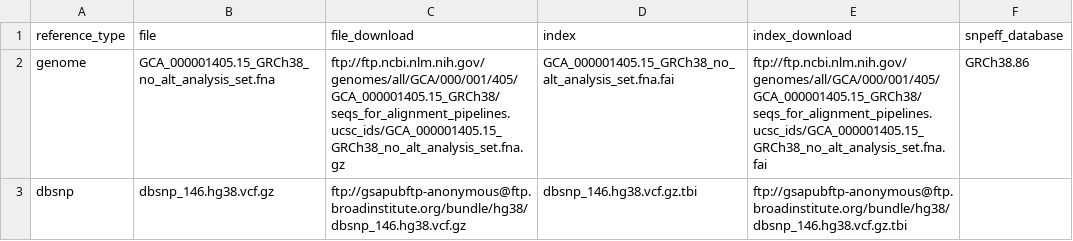
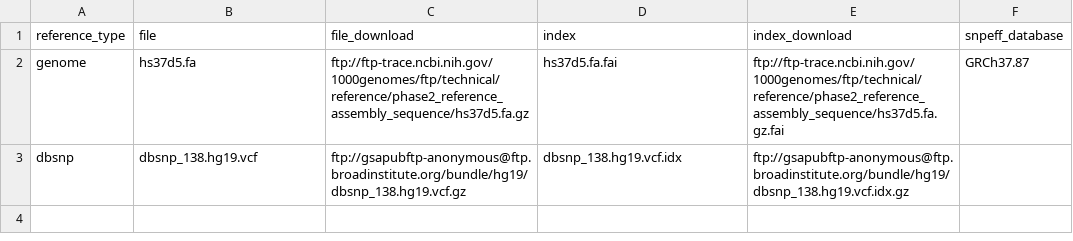
Before and after one commit to samarthaFFM/dna-seq-gatk-variant-calling, a TSV file: references.tsv, drawn as a sheet.

Commit message:
config.yaml, references.tsv: set to hg19 reference genome

```diff
--- a/references.tsv
+++ b/references.tsv
@@ -1,3 +1,3 @@
 reference_type	file	file_download	index	index_download	snpeff_database
-genome	GCA_000001405.15_GRCh38_no_alt_analysis_set.fna	ftp://ftp.ncbi.nlm.nih.gov/genomes/all/GCA/000/001/405/GCA_000001405.15_GRCh38/seqs_for_alignment_pipelines.ucsc_ids/GCA_000001405.15_GRCh38_no_alt_analysis_set.fna.gz	GCA_000001405.15_GRCh38_no_alt_analysis_set.fna.fai	ftp://ftp.ncbi.nlm.nih.gov/genomes/all/GCA/000/001/405/GCA_000001405.15_GRCh38/seqs_for_alignment_pipelines.ucsc_ids/GCA_000001405.15_GRCh38_no_alt_analysis_set.fna.fai	GRCh38.86
-dbsnp	dbsnp_146.hg38.vcf.gz	ftp://gsapubftp-anonymous@ftp.broadinstitute.org/bundle/hg38/dbsnp_146.hg38.vcf.gz	dbsnp_146.hg38.vcf.gz.tbi	ftp://gsapubftp-anonymous@ftp.broadinstitute.org/bundle/hg38/dbsnp_146.hg38.vcf.gz.tbi
+genome	hs37d5.fa	ftp://ftp-trace.ncbi.nih.gov/1000genomes/ftp/technical/reference/phase2_reference_assembly_sequence/hs37d5.fa.gz	hs37d5.fa.fai	ftp://ftp-trace.ncbi.nih.gov/1000genomes/ftp/technical/reference/phase2_reference_assembly_sequence/hs37d5.fa.gz.fai	GRCh37.87
+dbsnp	dbsnp_138.hg19.vcf	ftp://gsapubftp-anonymous@ftp.broadinstitute.org/bundle/hg19/dbsnp_138.hg19.vcf.gz	dbsnp_138.hg19.vcf.idx	ftp://gsapubftp-anonymous@ftp.broadinstitute.org/bundle/hg19/dbsnp_138.hg19.vcf.idx.gz
```
Also changed, not shown: 1 other file.
